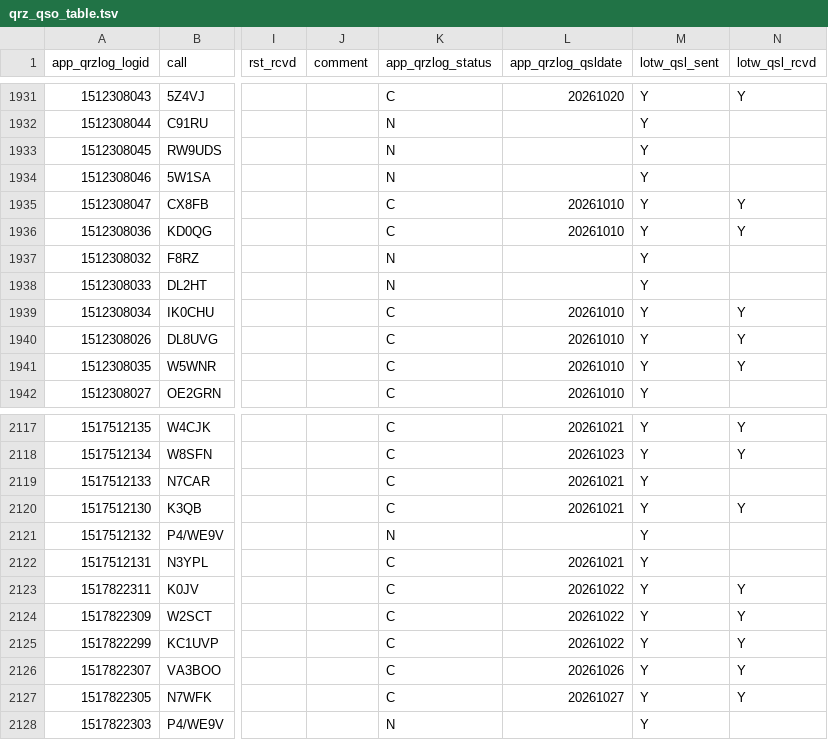
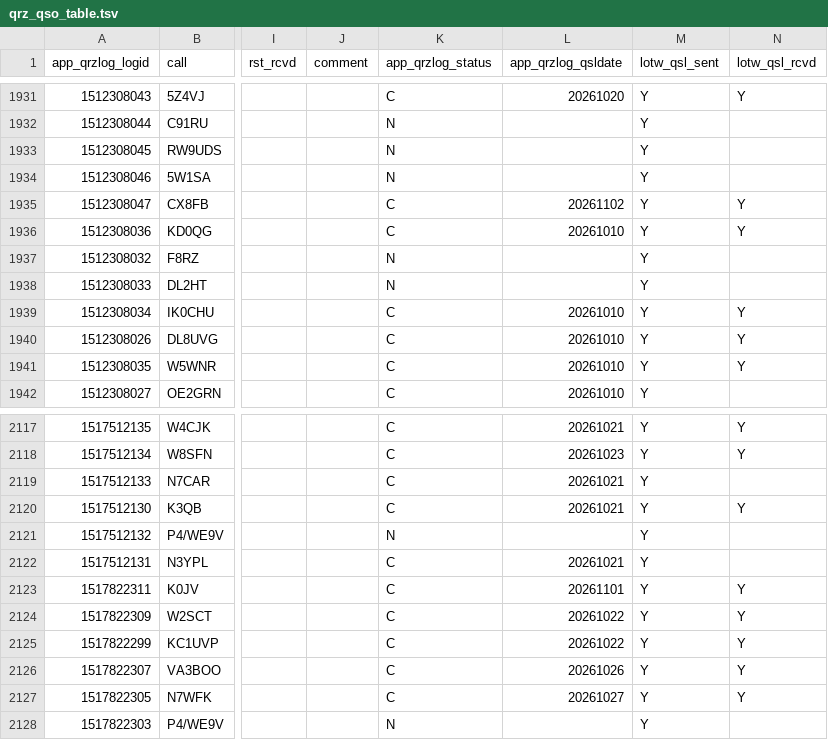
Before and after one commit to gvrocha/contact_mapping, a TSV file: data_output/qrz_qso_table.tsv, drawn as a sheet; only a part is shown, gaps mark what is left out; the diff covers the shown part only; the diff names each change by its address in the sheet, - before the commit and + after, or states it on an @@ line.

```diff
--- a/data_output/qrz_qso_table.tsv
+++ b/data_output/qrz_qso_table.tsv
-L1935 (app_qrzlog_qsldate): 20261010
+L1935 (app_qrzlog_qsldate): 20261102
-L2123 (app_qrzlog_qsldate): 20261022
+L2123 (app_qrzlog_qsldate): 20261101
```
Also changed, not shown: 9 edited cells elsewhere in this file, 1 other file.
